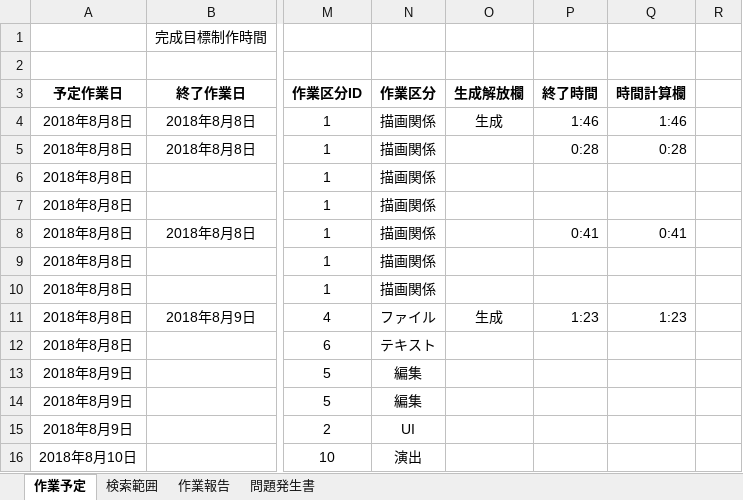
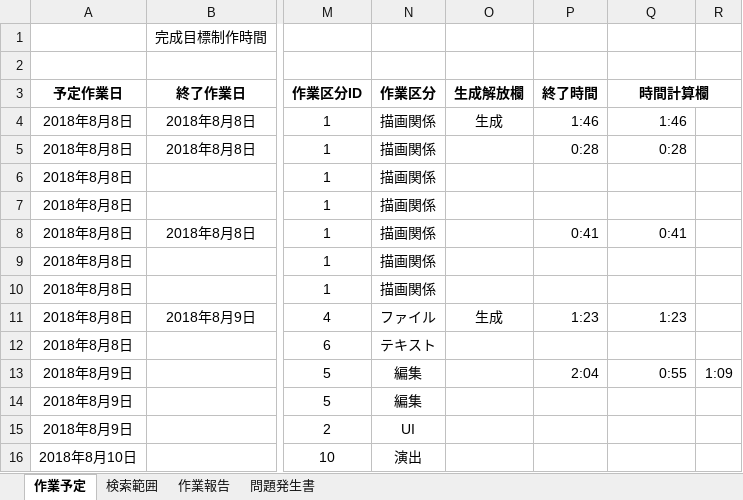
Before and after one commit to Jastin-Infj/Adventure-Tool, an Excel workbook: アドベンチャーゲーム予定表.xlsx, sheet 作業予定, drawn as a sheet; only a part is shown, gaps mark what is left out; values as stored, in another font and other column widths than the file's, no borders; conditional formats not drawn; the diff names each change by its address in the sheet, - before the commit and + after, or states it on an @@ line.

```diff
--- a/アドベンチャーゲーム予定表.xlsx (sheet 作業予定)
+++ b/アドベンチャーゲーム予定表.xlsx (sheet 作業予定)
+Q3:R3 merged
-P13: (empty)
+P13: 2:04
-Q13: (empty)
+Q13: 0:55
-R13: (empty)
+R13: 1:09
```
Also changed, not shown: sheet 問題発生書, 5 other files.
